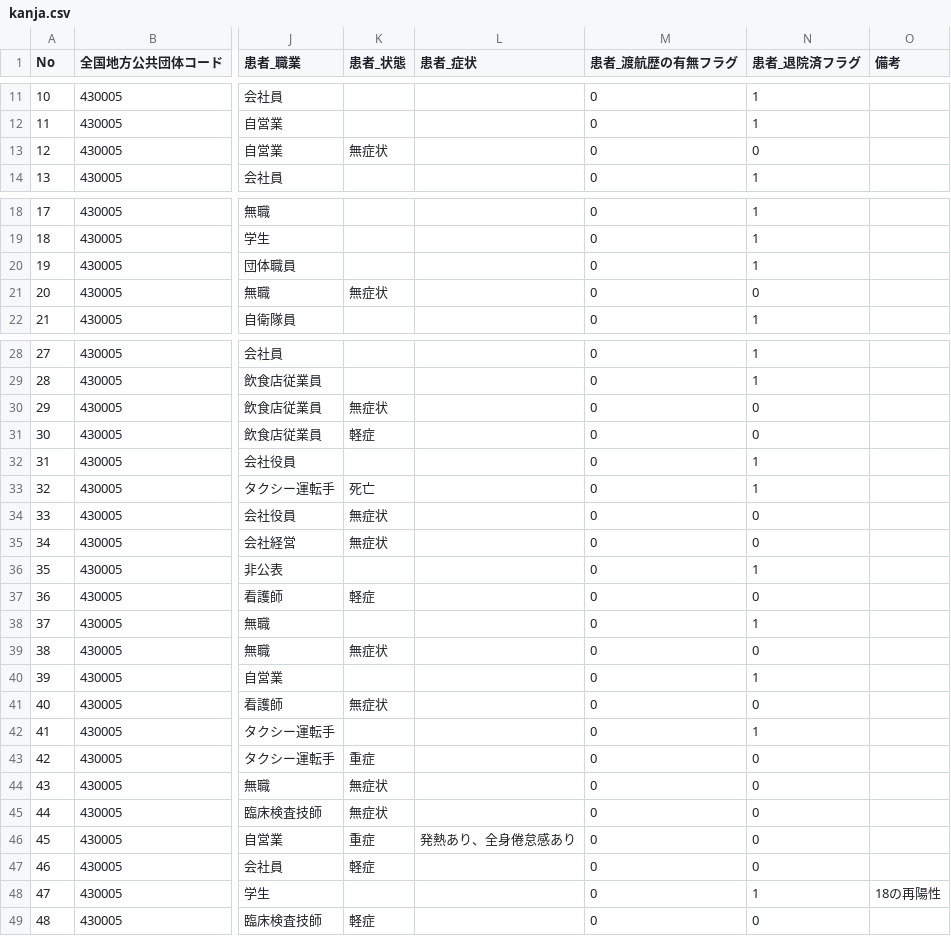
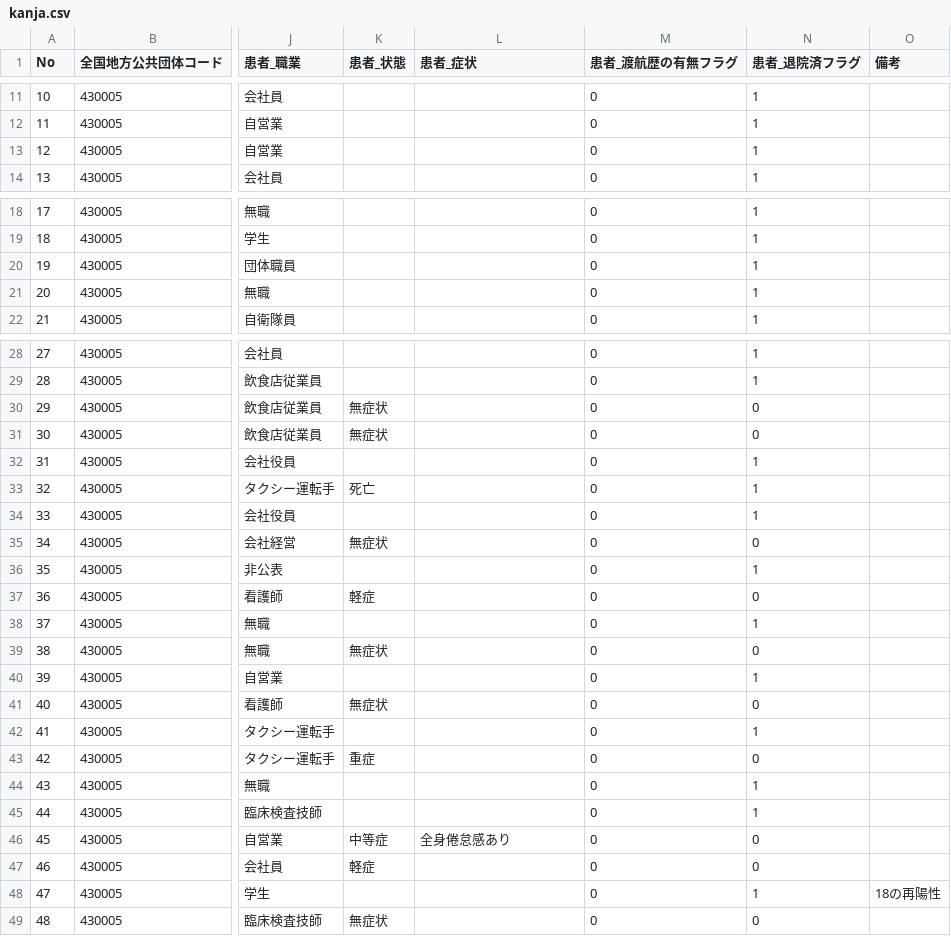
Before and after one commit to makoragi/kumamoto-covid19, a CSV file: kanja.csv, drawn as a sheet; only a part is shown, gaps mark what is left out; the diff names each change by its address in the sheet, - before the commit and + after, or states it on an @@ line.

```diff
--- a/kanja.csv
+++ b/kanja.csv
-K13 (患者_状態): 無症状
+K13 (患者_状態): (empty)
-N13 (患者_退院済フラグ): 0
+N13 (患者_退院済フラグ): 1
-K21 (患者_状態): 無症状
+K21 (患者_状態): (empty)
-N21 (患者_退院済フラグ): 0
+N21 (患者_退院済フラグ): 1
-K31 (患者_状態): 軽症
+K31 (患者_状態): 無症状
-K34 (患者_状態): 無症状
+K34 (患者_状態): (empty)
-N34 (患者_退院済フラグ): 0
+N34 (患者_退院済フラグ): 1
-K44:K45 (患者_状態): 無症状
+K44:K45 (患者_状態): (empty)
-N44:N45 (患者_退院済フラグ): 0
+N44:N45 (患者_退院済フラグ): 1
-K46 (患者_状態): 重症
+K46 (患者_状態): 中等症
-L46 (患者_症状): 発熱あり、全身倦怠感あり
+L46 (患者_症状): 全身倦怠感あり
-K49 (患者_状態): 軽症
+K49 (患者_状態): 無症状
```
Also changed, not shown: kensa.csv, soudan.csv, 1 other file.
